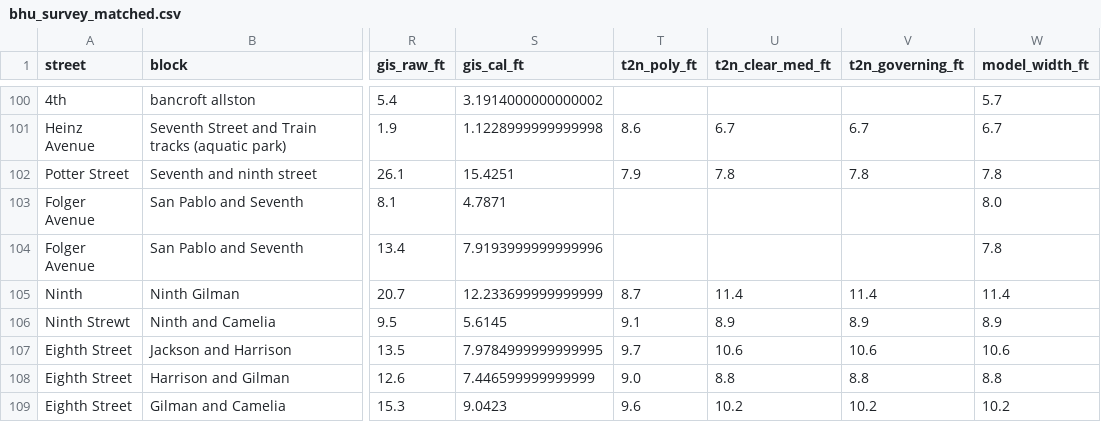
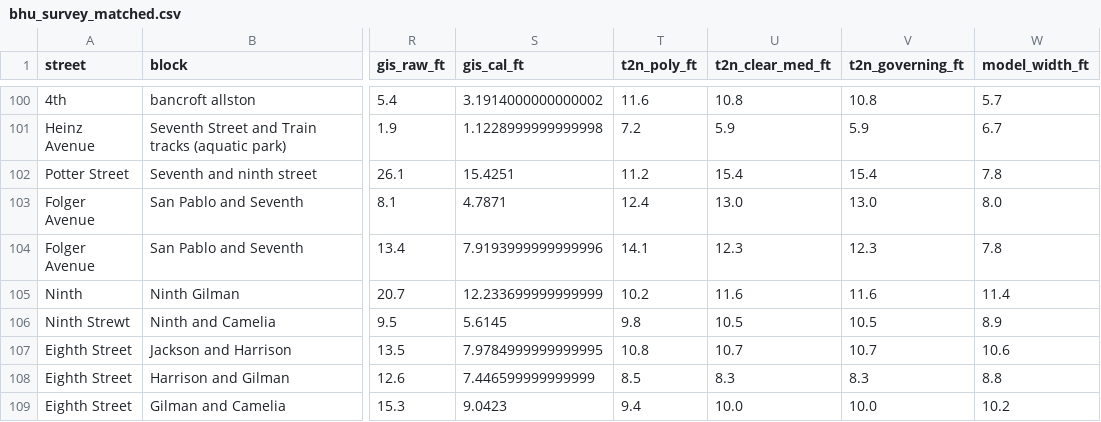
Before and after one commit to robbiepowelson-code/berkeley-rule-10-2, a CSV file: data/field/bhu_survey_matched.csv, drawn as a sheet; only a part is shown, gaps mark what is left out; the diff covers the shown part only; the diff names each change by its address in the sheet, - before the commit and + after, or states it on an @@ line.

```diff
--- a/data/field/bhu_survey_matched.csv
+++ b/data/field/bhu_survey_matched.csv
-T100 (t2n_poly_ft): (empty)
+T100 (t2n_poly_ft): 11.6
-U100 (t2n_clear_med_ft): (empty)
+U100 (t2n_clear_med_ft): 10.8
-V100 (t2n_governing_ft): (empty)
+V100 (t2n_governing_ft): 10.8
-T101 (t2n_poly_ft): 8.6
+T101 (t2n_poly_ft): 7.2
-U101 (t2n_clear_med_ft): 6.7
+U101 (t2n_clear_med_ft): 5.9
-V101 (t2n_governing_ft): 6.7
+V101 (t2n_governing_ft): 5.9
-T102 (t2n_poly_ft): 7.9
+T102 (t2n_poly_ft): 11.2
-U102 (t2n_clear_med_ft): 7.8
+U102 (t2n_clear_med_ft): 15.4
-V102 (t2n_governing_ft): 7.8
+V102 (t2n_governing_ft): 15.4
-T103 (t2n_poly_ft): (empty)
+T103 (t2n_poly_ft): 12.4
-U103 (t2n_clear_med_ft): (empty)
+U103 (t2n_clear_med_ft): 13.0
-V103 (t2n_governing_ft): (empty)
+V103 (t2n_governing_ft): 13.0
-T104 (t2n_poly_ft): (empty)
+T104 (t2n_poly_ft): 14.1
-U104 (t2n_clear_med_ft): (empty)
+U104 (t2n_clear_med_ft): 12.3
-V104 (t2n_governing_ft): (empty)
+V104 (t2n_governing_ft): 12.3
-T105 (t2n_poly_ft): 8.7
+T105 (t2n_poly_ft): 10.2
-U105 (t2n_clear_med_ft): 11.4
+U105 (t2n_clear_med_ft): 11.6
-V105 (t2n_governing_ft): 11.4
+V105 (t2n_governing_ft): 11.6
-T106 (t2n_poly_ft): 9.1
+T106 (t2n_poly_ft): 9.8
-U106 (t2n_clear_med_ft): 8.9
+U106 (t2n_clear_med_ft): 10.5
-V106 (t2n_governing_ft): 8.9
+V106 (t2n_governing_ft): 10.5
-T107 (t2n_poly_ft): 9.7
+T107 (t2n_poly_ft): 10.8
-U107 (t2n_clear_med_ft): 10.6
+U107 (t2n_clear_med_ft): 10.7
-V107 (t2n_governing_ft): 10.6
+V107 (t2n_governing_ft): 10.7
-T108 (t2n_poly_ft): 9.0
+T108 (t2n_poly_ft): 8.5
-U108 (t2n_clear_med_ft): 8.8
+U108 (t2n_clear_med_ft): 8.3
-V108 (t2n_governing_ft): 8.8
+V108 (t2n_governing_ft): 8.3
-T109 (t2n_poly_ft): 9.6
+T109 (t2n_poly_ft): 9.4
-U109 (t2n_clear_med_ft): 10.2
+U109 (t2n_clear_med_ft): 10.0
-V109 (t2n_governing_ft): 10.2
+V109 (t2n_governing_ft): 10.0
```
Also changed, not shown: 132 edited cells elsewhere in this file, data/campable/checklist.csv, 22 other files.
